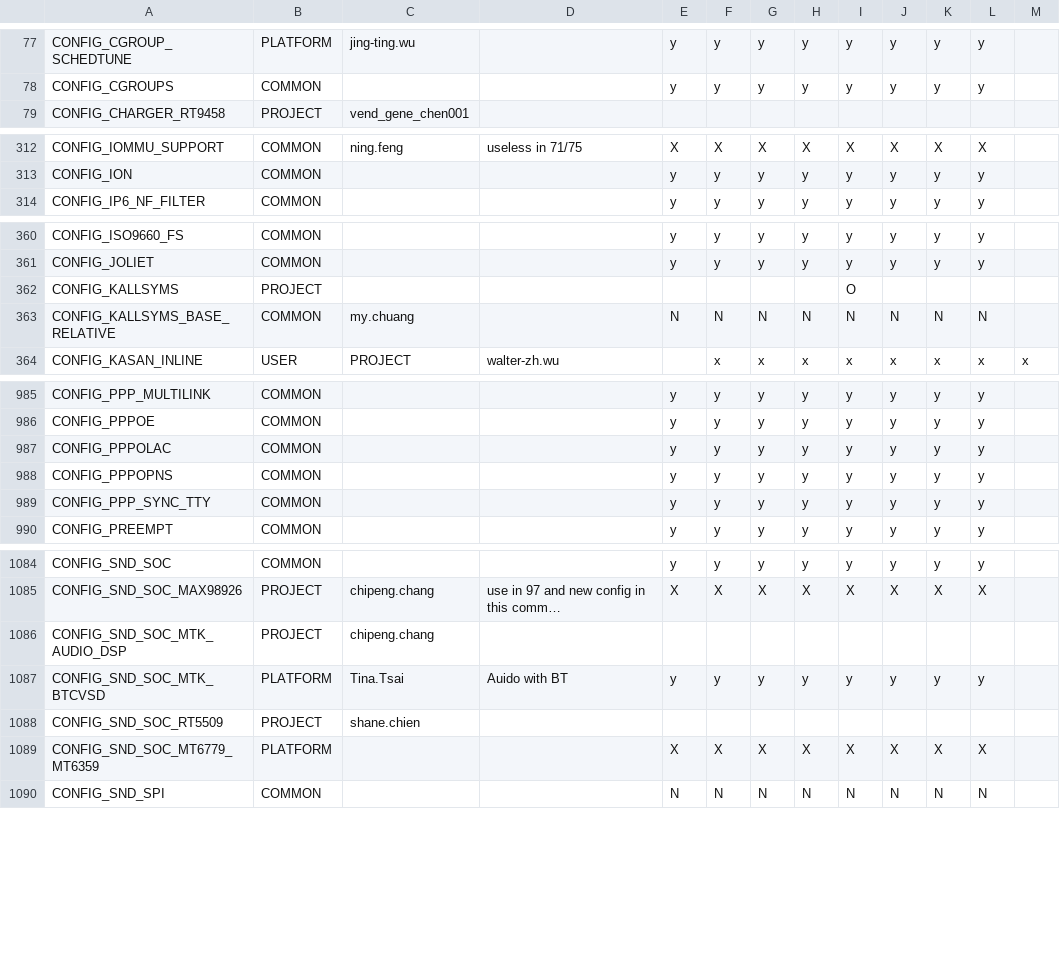
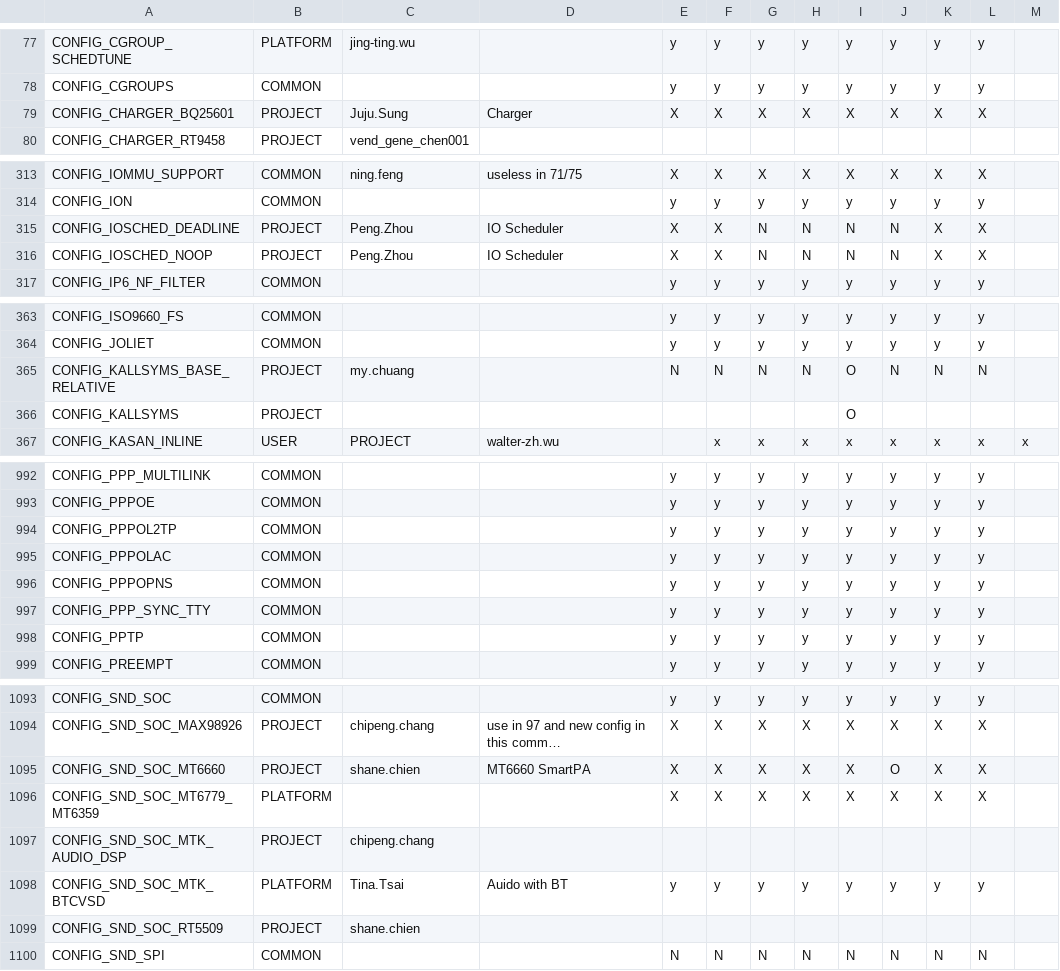
Before and after one commit to who53/kernel-lenovo-akita, a CSV file: scripts/kcrs/correct_config.csv, drawn as a sheet; only a part is shown, gaps mark what is left out; long unchanged cells end in …; removed rows and columns are numbered as before the commit, all else as after; the diff covers the shown part only; the diff names each change by its address in the sheet, - before the commit and + after, or states it on an @@ line.

Commit message:
[ALPS04314047] kernel: setup vts kernel configs
Setup vts kernel configs according to kernel/configs/android-4.9

MTK-Commit-Id: 1f7ece02c427f3193d5598b2009259b07ef3fb2b

Change-Id: I7edff229ccf056a6612a0fde2640bbb6113f7a28
Signed-off-by: Miles Chen <miles.chen@mediatek.com>
CR-Id: ALPS04314047
Feature: [Module]Kernel Memory Management

```diff
--- a/scripts/kcrs/correct_config.csv
+++ b/scripts/kcrs/correct_config.csv
+row 79: CONFIG_CHARGER_BQ25601 | PROJECT | Juju.Sung | Charger | X | X | X | X | X | X | X | X
+row 315: CONFIG_IOSCHED_DEADLINE | PROJECT | Peng.Zhou | IO Scheduler | X | X | N | N | N | N | X | X
+row 316: CONFIG_IOSCHED_NOOP | PROJECT | Peng.Zhou | IO Scheduler | X | X | N | N | N | N | X | X
+row 365: CONFIG_KALLSYMS_BASE_RELATIVE | PROJECT | my.chuang |  | N | N | N | N | O | N | N | N
-row 363: CONFIG_KALLSYMS_BASE_RELATIVE | COMMON | my.chuang |  | N | N | N | N | N | N | N | N
+row 994: CONFIG_PPPOL2TP | COMMON |  |  | y | y | y | y | y | y | y | y
+row 998: CONFIG_PPTP | COMMON |  |  | y | y | y | y | y | y | y | y
+row 1095: CONFIG_SND_SOC_MT6660 | PROJECT | shane.chien | MT6660 SmartPA | X | X | X | X | X | O | X | X
@@ row 1089 moved to row 1096: CONFIG_SND_SOC_MT6779_MT6359 @@
```
Also changed, not shown: 10 added rows, 1 removed row and 2 moved rows elsewhere in this file, 1 other file.
